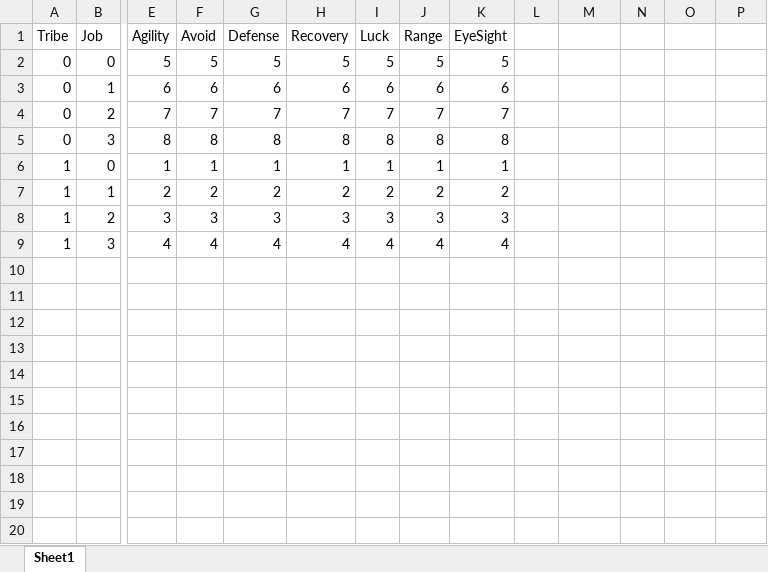
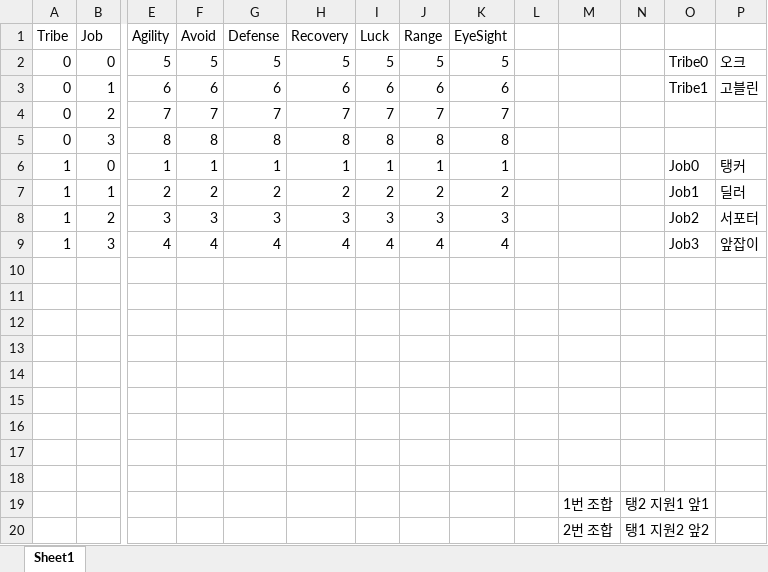
Before and after one commit to ys37003/BigPicture, an Excel workbook: BigPicture/Assets/Resources/DataSheets/MonsterElement.xlsx, sheet Sheet1, drawn as a sheet; only a part is shown, gaps mark what is left out; values as stored, in another font and other column widths than the file's, no borders; table styles not drawn; rows hold the shown columns only; the diff names each change by its address in the sheet, - before the commit and + after, or states it on an @@ line.

```diff
--- a/BigPicture/Assets/Resources/DataSheets/MonsterElement.xlsx (sheet Sheet1)
+++ b/BigPicture/Assets/Resources/DataSheets/MonsterElement.xlsx (sheet Sheet1)
-O2: (empty)
+O2: Tribe0
-P2: (empty)
+P2: 오크
-O3: (empty)
+O3: Tribe1
-P3: (empty)
+P3: 고블린
-O6: (empty)
+O6: Job0
-P6: (empty)
+P6: 탱커
-O7: (empty)
+O7: Job1
-P7: (empty)
+P7: 딜러
-O8: (empty)
+O8: Job2
-P8: (empty)
+P8: 서포터
-O9: (empty)
+O9: Job3
-P9: (empty)
+P9: 앞잡이
+row 10: (empty)
+row 11: (empty)
+row 12: (empty)
+row 13: (empty)
+row 14: (empty)
+row 15: (empty)
+row 16: (empty)
+row 17: (empty)
+row 18: (empty)
+row 19:  |  |  |  |  |  |  |  |  |  | 1번 조합 | 탱2 지원1 앞1
+row 20:  |  |  |  |  |  |  |  |  |  | 2번 조합 | 탱1 지원2 앞2
```
Also changed, not shown: 23 other files.
